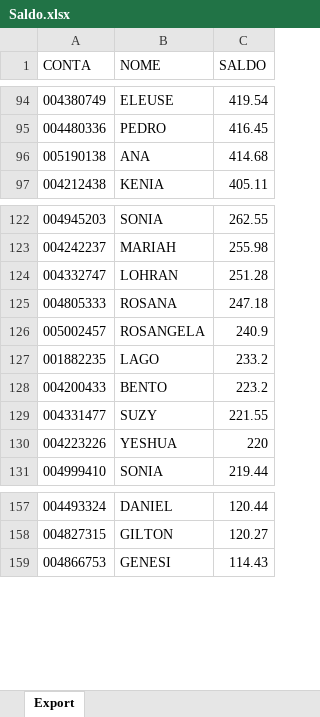
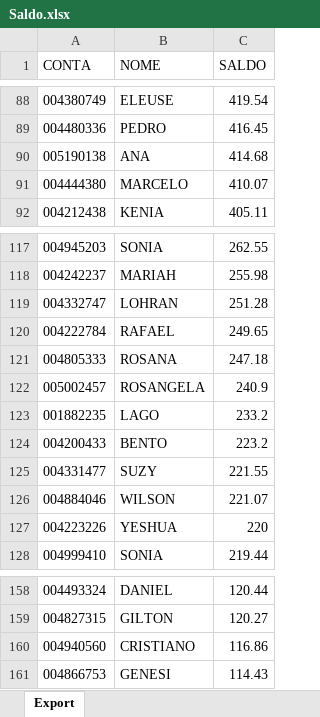
Before and after one commit to lauroteles/app_mesa_de_opera-es_corrigido, an Excel workbook: Saldo.xlsx, sheet Export, drawn as a sheet; only a part is shown, gaps mark what is left out; values as stored, in another font and other column widths than the file's, no borders; the diff covers the shown part only; the diff names each change by its address in the sheet, - before the commit and + after, or states it on an @@ line.

```diff
--- a/Saldo.xlsx (sheet Export)
+++ b/Saldo.xlsx (sheet Export)
+row 91: 004444380 | MARCELO | 410.07
+row 120: 004222784 | RAFAEL | 249.65
+row 126: 004884046 | WILSON | 221.07
+row 160: 004940560 | CRISTIANO | 116.86
```
Also changed, not shown: 10 added rows and 12 removed rows elsewhere in this sheet.
